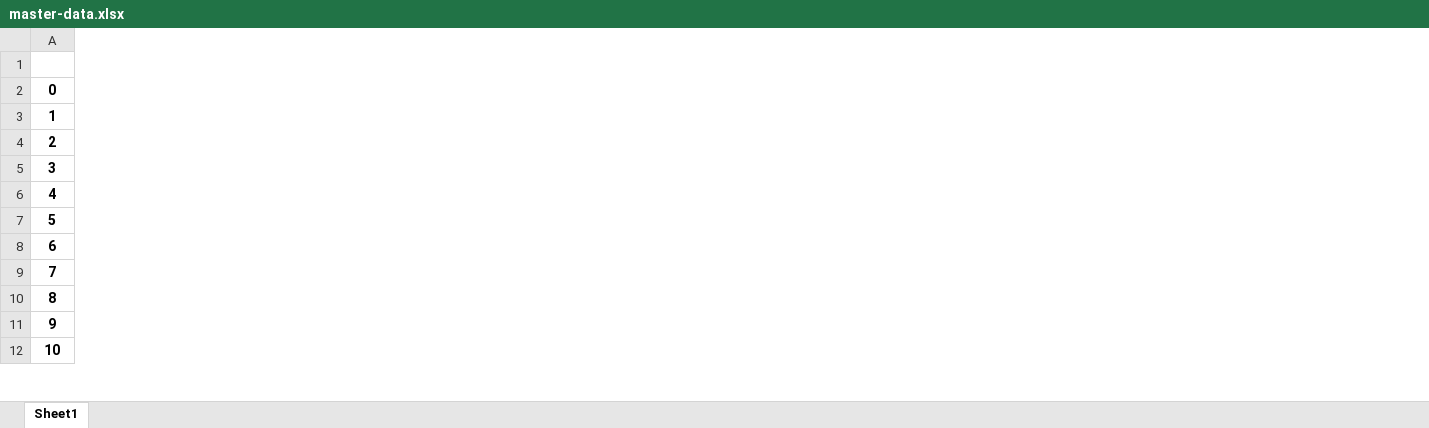
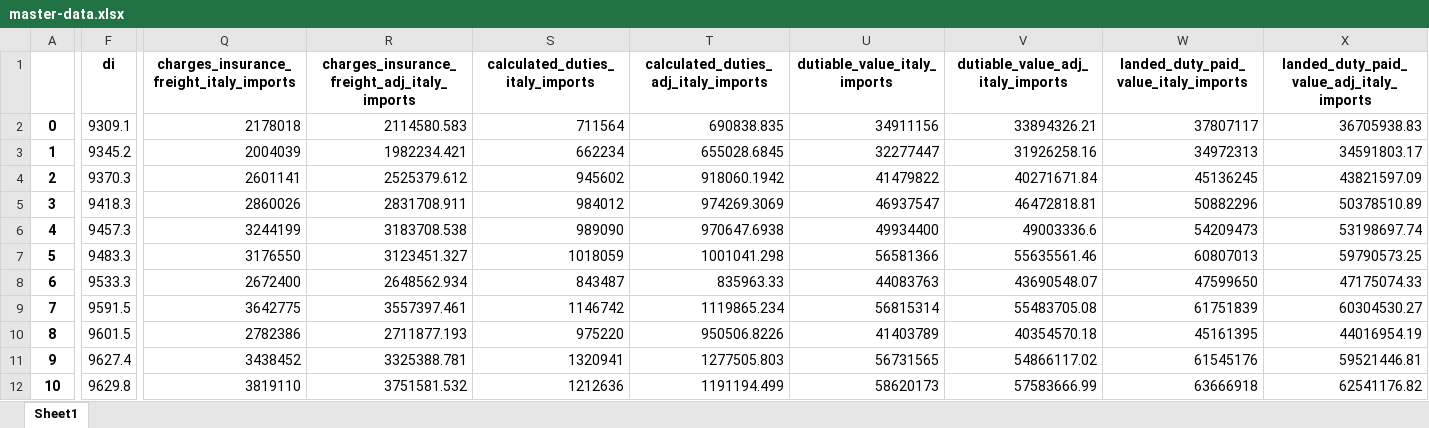
Before and after one commit to henrymjohnson/the-effect-of-tariffs-on-wine-prices, an Excel workbook: data/master-data.xlsx, sheet Sheet1, drawn as a sheet; only a part is shown, gaps mark what is left out; values as stored, in another font and other column widths than the file's, no borders; the diff covers the shown part only; the diff names each change by its address in the sheet, - before the commit and + after, or states it on an @@ line.

Commit message:
Updates to VARX, modeling notebook, and data transformations

```diff
--- a/data/master-data.xlsx (sheet Sheet1)
+++ b/data/master-data.xlsx (sheet Sheet1)
+column F (di), rows 2-12: 9309.1 | 9345.2 | 9370.3 | 9418.3 | 9457.3 | 9483.3 | 9533.3 | 9591.5 | 9601.5 | 9627.4 | 9629.8
+column Q, rows 1-12: charges_insurance_freight_italy_imports | 2178018 | 2004039 | 2601141 | 2860026 | 3244199 | 3176550 | 2672400 | 3642775 | 2782386 | 3438452 | 3819110
+column R, rows 1-12: charges_insurance_freight_adj_italy_imports | 2114580.583 | 1982234.421 | 2525379.612 | 2831708.911 | 3183708.538 | 3123451.327 | 2648562.934 | 3557397.461 | 2711877.193 | 3325388.781 | 3751581.532
+column S (calculated_duties_italy_imports), rows 2-12: 711564 | 662234 | 945602 | 984012 | 989090 | 1018059 | 843487 | 1146742 | 975220 | 1320941 | 1212636
+column T, rows 1-12: calculated_duties_adj_italy_imports | 690838.835 | 655028.6845 | 918060.1942 | 974269.3069 | 970647.6938 | 1001041.298 | 835963.33 | 1119865.234 | 950506.8226 | 1277505.803 | 1191194.499
+column U (dutiable_value_italy_imports), rows 2-12: 34911156 | 32277447 | 41479822 | 46937547 | 49934400 | 56581366 | 44083763 | 56815314 | 41403789 | 56731565 | 58620173
+column V (dutiable_value_adj_italy_imports), rows 2-12: 33894326.21 | 31926258.16 | 40271671.84 | 46472818.81 | 49003336.6 | 55635561.46 | 43690548.07 | 55483705.08 | 40354570.18 | 54866117.02 | 57583666.99
+column W, rows 1-12: landed_duty_paid_value_italy_imports | 37807117 | 34972313 | 45136245 | 50882296 | 54209473 | 60807013 | 47599650 | 61751839 | 45161395 | 61545176 | 63666918
+column X, rows 1-12: landed_duty_paid_value_adj_italy_imports | 36705938.83 | 34591803.17 | 43821597.09 | 50378510.89 | 53198697.74 | 59790573.25 | 47175074.33 | 60304530.27 | 44016954.19 | 59521446.81 | 62541176.82
```
Also changed, not shown: 34 added columns elsewhere in this sheet, data/analysis_data.xlsx, data/analysis_data_sa.xlsx, 18 other files.
